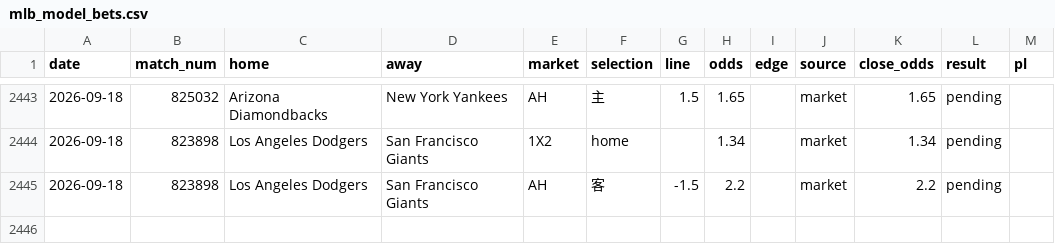
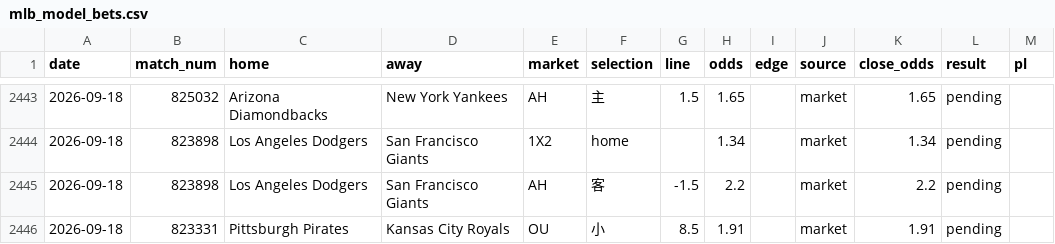
Before and after one commit to c49037027-svg/football, a CSV file: data/mlb_model_bets.csv, drawn as a sheet; only a part is shown, gaps mark what is left out.

```diff
--- a/data/mlb_model_bets.csv
+++ b/data/mlb_model_bets.csv
@@ -2445 +2445,2 @@ date,match_num,home,away,market,selection,line,odds,edge,source,close_odds,resul
 2026-09-18,823898,Los Angeles Dodgers,San Francisco Giants,AH,客,-1.5,2.2,,market,2.2,pending,
+2026-09-18,823331,Pittsburgh Pirates,Kansas City Royals,OU,小,8.5,1.91,,market,1.91,pending,
```
Also changed, not shown: data/mlb_bets.csv, 1 other file.
